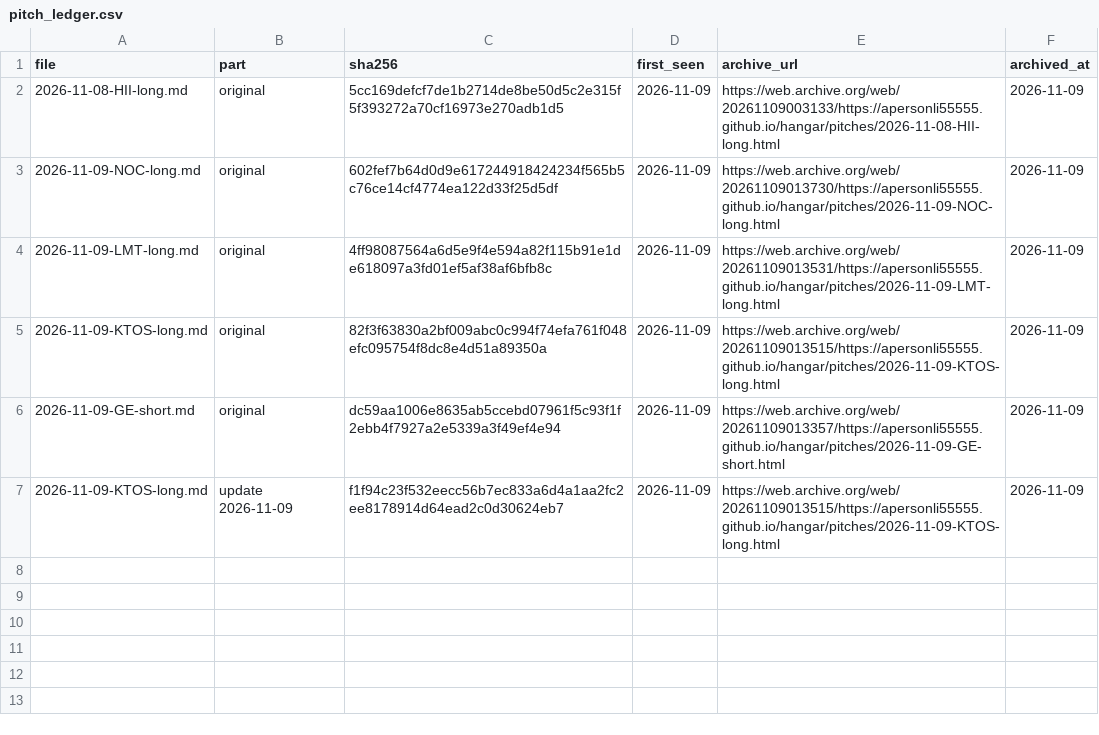
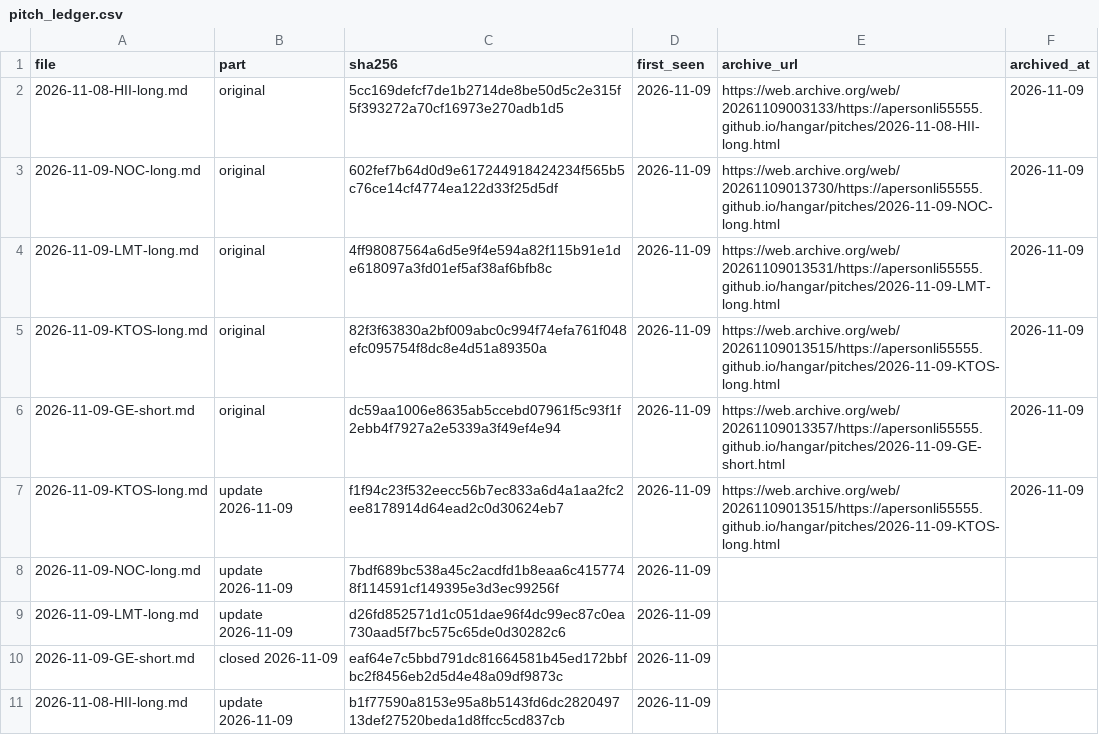
Before and after one commit to apersonli55555/hangar, a CSV file: data/pitch_ledger.csv, drawn as a sheet.

Commit message:
data: daily update 2026-11-09

```diff
--- a/data/pitch_ledger.csv
+++ b/data/pitch_ledger.csv
@@ -7 +7,5 @@ file,part,sha256,first_seen,archive_url,archived_at
 2026-11-09-KTOS-long.md,update 2026-11-09,f1f94c23f532eecc56b7ec833a6d4a1aa2fc2ee8178914d64ead2c0d30624eb7,2026-11-09,https://web.archive.org/web/20261109013515/https://apersonli55555.github.io/hangar/pitches/2026-11-09-KTOS-long.html,2026-11-09
+2026-11-09-NOC-long.md,update 2026-11-09,7bdf689bc538a45c2acdfd1b8eaa6c4157748f114591cf149395e3d3ec99256f,2026-11-09,,
+2026-11-09-LMT-long.md,update 2026-11-09,d26fd852571d1c051dae96f4dc99ec87c0ea730aad5f7bc575c65de0d30282c6,2026-11-09,,
+2026-11-09-GE-short.md,closed 2026-11-09,eaf64e7c5bbd791dc81664581b45ed172bbfbc2f8456eb2d5d4e48a09df9873c,2026-11-09,,
+2026-11-08-HII-long.md,update 2026-11-09,b1f77590a8153e95a8b5143fd6dc282049713def27520beda1d8ffcc5cd837cb,2026-11-09,,
```
